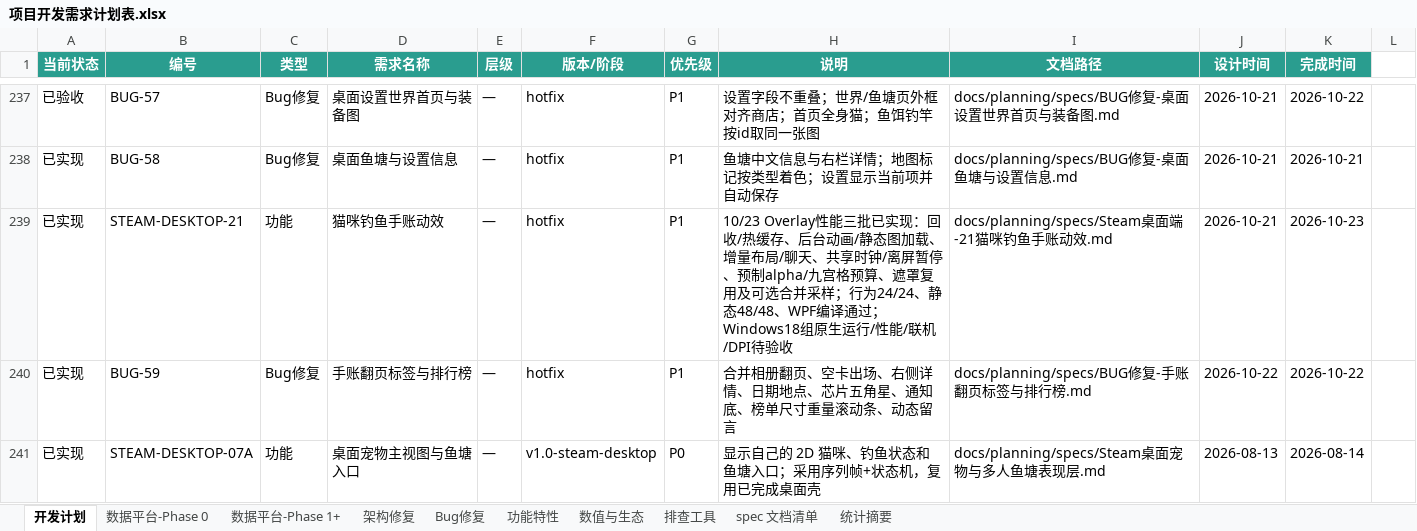
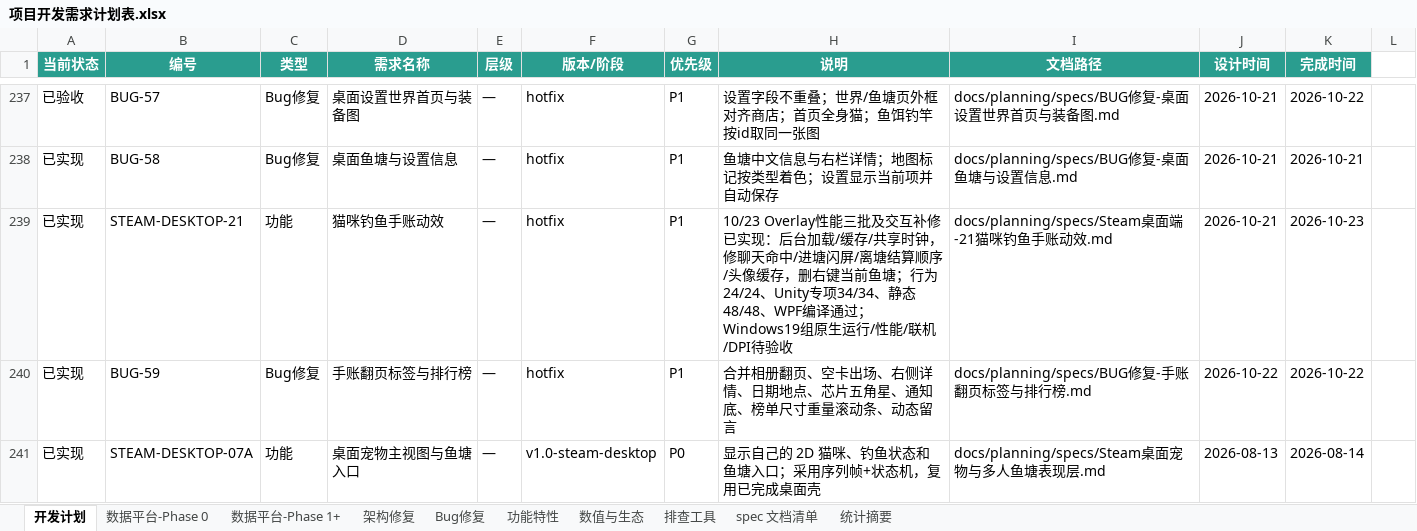
Before and after one commit to davilje/fish-social, an Excel workbook: docs/planning/项目开发需求计划表.xlsx, sheet 开发计划, drawn as a sheet; only a part is shown, gaps mark what is left out; values as stored, in another font and other column widths than the file's, no borders; the diff names each change by its address in the sheet, - before the commit and + after, or states it on an @@ line.

```diff
--- a/docs/planning/项目开发需求计划表.xlsx (sheet 开发计划)
+++ b/docs/planning/项目开发需求计划表.xlsx (sheet 开发计划)
-H239 (说明): …性能三批已实现：回收/热缓存、后台动画/静态图加载、增量布局/聊天、共享时钟/离屏暂停、预制alpha/九宫格预算、遮罩复用及可选合并采样；行为24/24、静态48/48、WPF编译通过；Windows18组原生运…
+H239 (说明): …性能三批及交互补修已实现：后台加载/缓存/共享时钟，修聊天命中/进塘闪屏/离塘结算顺序/头像缓存，删右键当前鱼塘；行为24/24、Unity专项34/34、静态48/48、WPF编译通过；Windows19组原生运…
```
Also changed, not shown: 项目开发需求计划表.xlsx, 24 other files.
